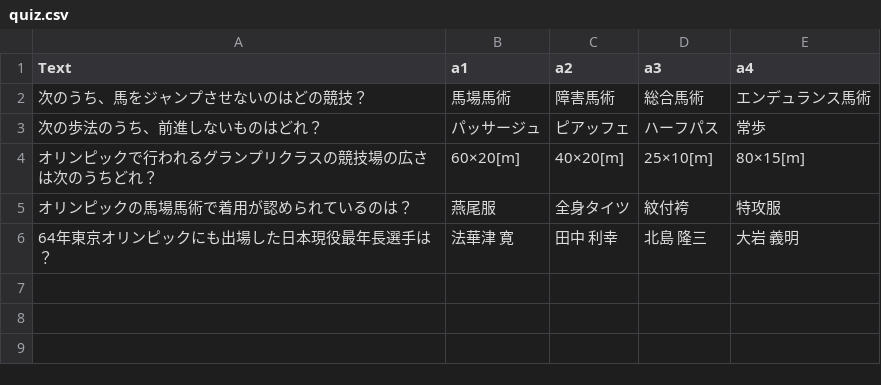
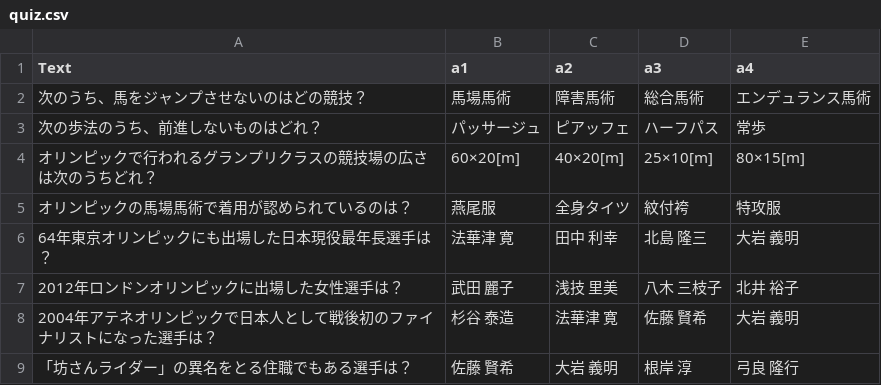
Before and after one commit to SetagayaPackathon/docs, a CSV file: quiz.csv, drawn as a sheet.

Commit message:
Update quiz.csv

```diff
--- a/quiz.csv
+++ b/quiz.csv
@@ -6 +6,4 @@
 "64年東京オリンピックにも出場した日本現役最年長選手は？","法華津 寛","田中 利幸","北島 隆三","大岩 義明"
+"2012年ロンドンオリンピックに出場した女性選手は？","武田 麗子","浅技 里美","八木 三枝子","北井 裕子"
+"2004年アテネオリンピックで日本人として戦後初のファイナリストになった選手は？","杉谷 泰造","法華津 寛","佐藤 賢希","大岩 義明"
+"「坊さんライダー」の異名をとる住職でもある選手は？","佐藤 賢希","大岩 義明","根岸 淳","弓良 隆行"
```
